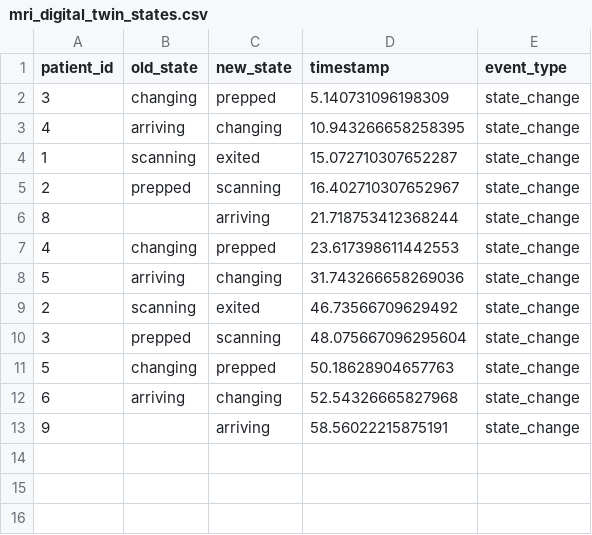
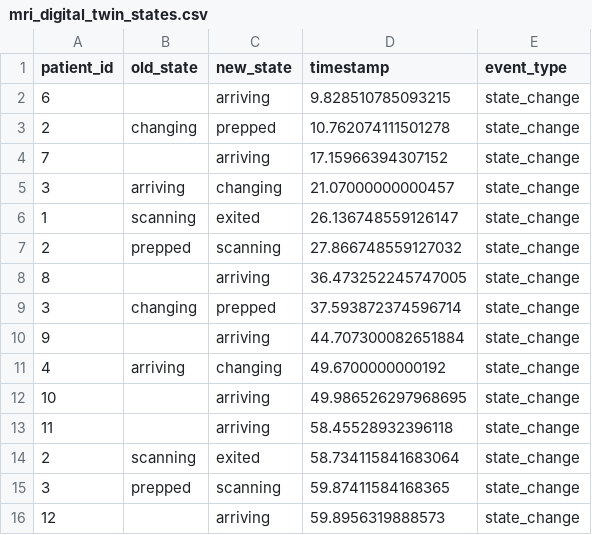
Before and after one commit to bhavik-knight/5560-MRI-Project, a CSV file: results/mri_digital_twin_states.csv, drawn as a sheet.

```diff
--- a/results/mri_digital_twin_states.csv
+++ b/results/mri_digital_twin_states.csv
@@ -1,13 +1,16 @@
 patient_id,old_state,new_state,timestamp,event_type
-3,changing,prepped,5.140731096198309,state_change
-4,arriving,changing,10.943266658258395,state_change
-1,scanning,exited,15.072710307652287,state_change
-2,prepped,scanning,16.402710307652967,state_change
-8,,arriving,21.718753412368244,state_change
-4,changing,prepped,23.617398611442553,state_change
-5,arriving,changing,31.743266658269036,state_change
-2,scanning,exited,46.73566709629492,state_change
-3,prepped,scanning,48.075667096295604,state_change
-5,changing,prepped,50.18628904657763,state_change
-6,arriving,changing,52.54326665827968,state_change
-9,,arriving,58.56022215875191,state_change
+6,,arriving,9.828510785093215,state_change
+2,changing,prepped,10.762074111501278,state_change
+7,,arriving,17.15966394307152,state_change
+3,arriving,changing,21.07000000000457,state_change
+1,scanning,exited,26.136748559126147,state_change
+2,prepped,scanning,27.866748559127032,state_change
+8,,arriving,36.473252245747005,state_change
+3,changing,prepped,37.593872374596714,state_change
+9,,arriving,44.707300082651884,state_change
+4,arriving,changing,49.6700000000192,state_change
+10,,arriving,49.986526297968695,state_change
+11,,arriving,58.45528932396118,state_change
+2,scanning,exited,58.734115841683064,state_change
+3,prepped,scanning,59.87411584168365,state_change
+12,,arriving,59.8956319888573,state_change
```
Also changed, not shown: results/mri_digital_twin_movements.csv, results/mri_digital_twin_summary.csv, 5 other files.
